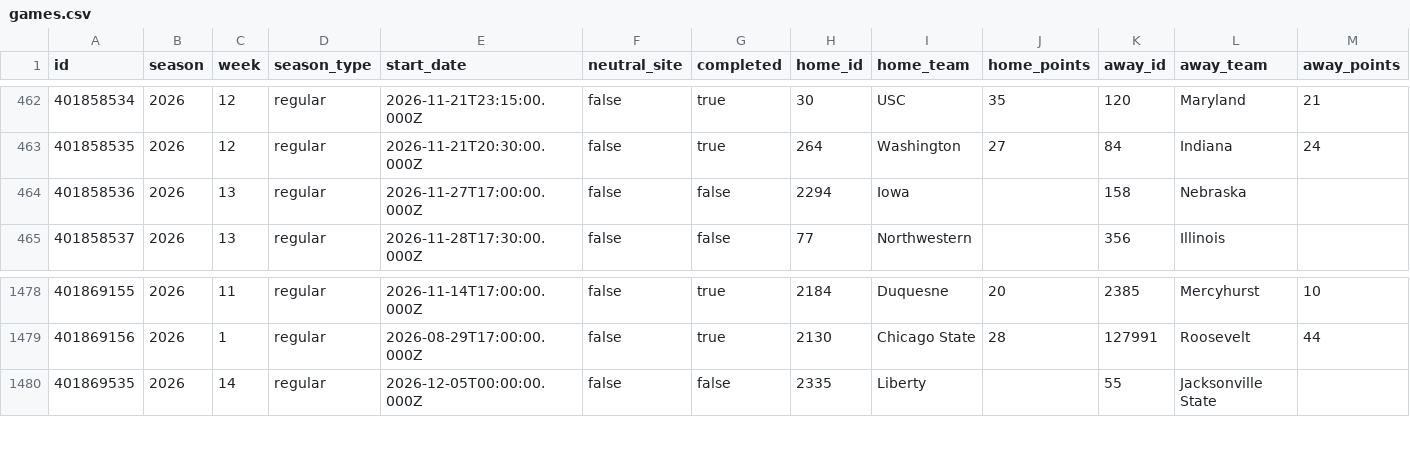
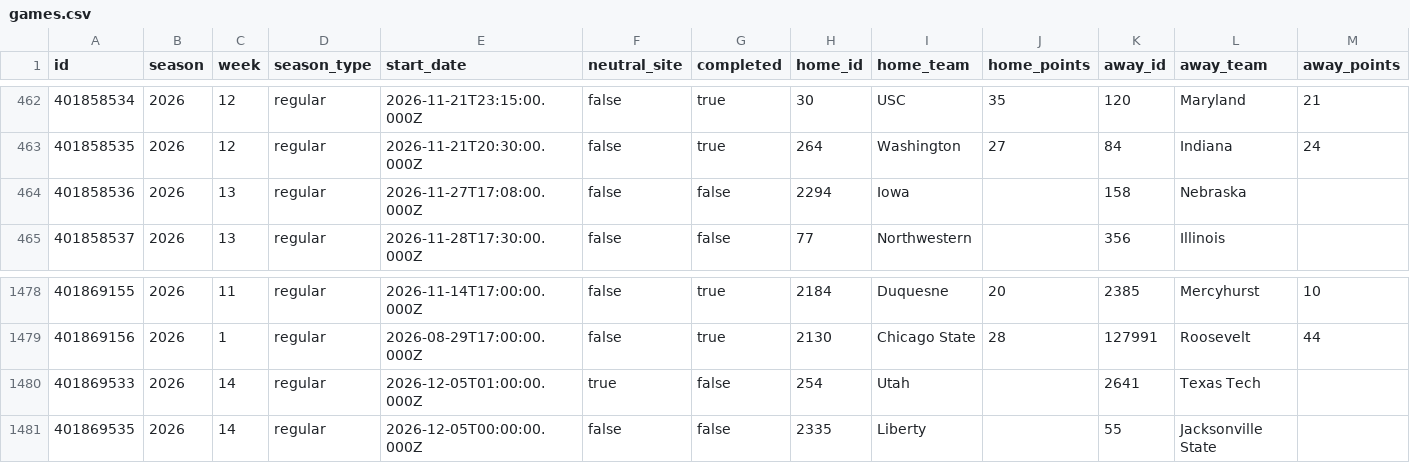
Before and after one commit to SamBennettDev/rank, a CSV file: data/seasons/2026/games.csv, drawn as a sheet; only a part is shown, gaps mark what is left out.

Commit message:
Update 2026 results (+2 / -1 game rows)

```diff
--- a/data/seasons/2026/games.csv
+++ b/data/seasons/2026/games.csv
@@ -463,3 +463,3 @@ id,season,week,season_type,start_date,neutral_site,completed,home_id,home_team,h
 401858535,2026,12,regular,2026-11-21T20:30:00.000Z,false,true,264,Washington,27,84,Indiana,24
-401858536,2026,13,regular,2026-11-27T17:00:00.000Z,false,false,2294,Iowa,,158,Nebraska,
+401858536,2026,13,regular,2026-11-27T17:08:00.000Z,false,false,2294,Iowa,,158,Nebraska,
 401858537,2026,13,regular,2026-11-28T17:30:00.000Z,false,false,77,Northwestern,,356,Illinois,
@@ -1479,2 +1479,3 @@ id,season,week,season_type,start_date,neutral_site,completed,home_id,home_team,h
 401869156,2026,1,regular,2026-08-29T17:00:00.000Z,false,true,2130,Chicago State,28,127991,Roosevelt,44
+401869533,2026,14,regular,2026-12-05T01:00:00.000Z,true,false,254,Utah,,2641,Texas Tech,
 401869535,2026,14,regular,2026-12-05T00:00:00.000Z,false,false,2335,Liberty,,55,Jacksonville State,
```
Also changed, not shown: 13 other files.
